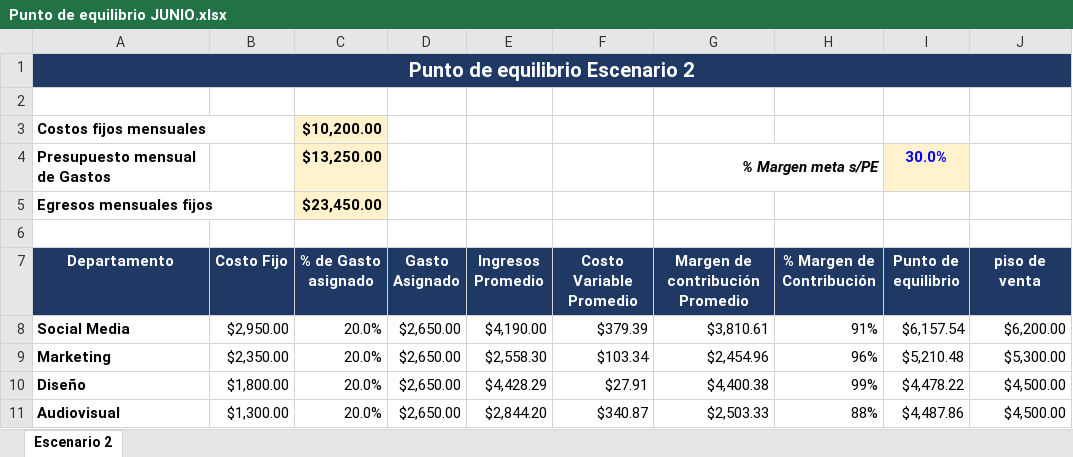
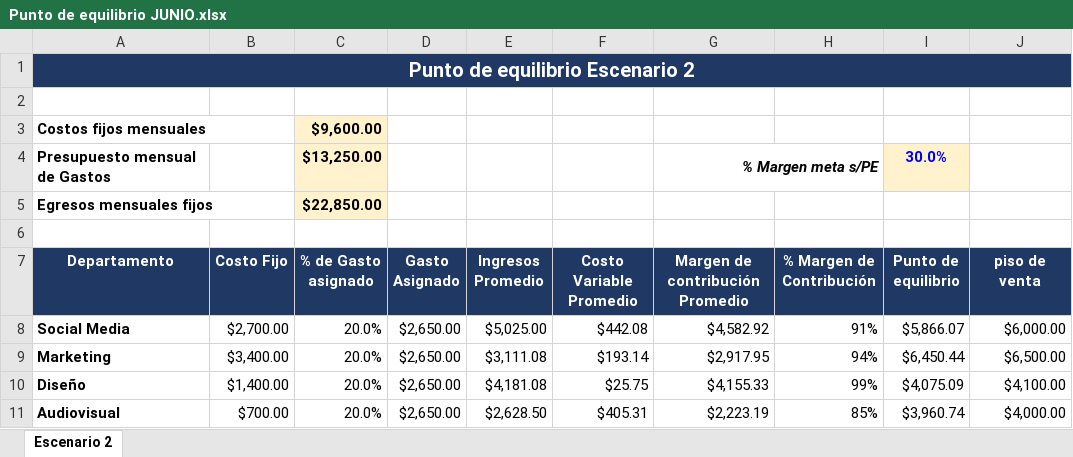
Before and after one commit to dptrabajo01-droid/tablero-kacrea, an Excel workbook: Punto de equilibrio JUNIO.xlsx, sheet Escenario 2, drawn as a sheet; only a part is shown; values as stored, in another font and other column widths than the file's, no borders; the diff covers the shown part only; the diff names each change by its address in the sheet, - before the commit and + after, or states it on an @@ line.

Commit message:
Update PE Escenario 2 figures from latest xlsx
Costos fijos, gastos, pisos de venta e ingresos/costo variable
promedio por departamento actualizados según el Excel de junio.

```diff
--- a/Punto de equilibrio JUNIO.xlsx (sheet Escenario 2)
+++ b/Punto de equilibrio JUNIO.xlsx (sheet Escenario 2)
-C3 (% de Gasto asignado): $10,200.00
+C3 (% de Gasto asignado): $9,600.00
-C5 (% de Gasto asignado): $23,450.00
+C5 (% de Gasto asignado): $22,850.00
-B8 (Costo Fijo): $2,950.00
+B8 (Costo Fijo): $2,700.00
-E8 (Ingresos Promedio): $4,190.00
+E8 (Ingresos Promedio): $5,025.00
-F8 (Costo Variable Promedio): $379.39
+F8 (Costo Variable Promedio): $442.08
-G8 (Margen de contribución Promedio): $3,810.61
+G8 (Margen de contribución Promedio): $4,582.92
-I8 (Punto de equilibrio): $6,157.54
+I8 (Punto de equilibrio): $5,866.07
-J8 (piso de venta): $6,200.00
+J8 (piso de venta): $6,000.00
-B9 (Costo Fijo): $2,350.00
+B9 (Costo Fijo): $3,400.00
-E9 (Ingresos Promedio): $2,558.30
+E9 (Ingresos Promedio): $3,111.08
-F9 (Costo Variable Promedio): $103.34
+F9 (Costo Variable Promedio): $193.14
-G9 (Margen de contribución Promedio): $2,454.96
+G9 (Margen de contribución Promedio): $2,917.95
-H9 (% Margen de Contribución): 96%
+H9 (% Margen de Contribución): 94%
-I9 (Punto de equilibrio): $5,210.48
+I9 (Punto de equilibrio): $6,450.44
-J9 (piso de venta): $5,300.00
+J9 (piso de venta): $6,500.00
-B10 (Costo Fijo): $1,800.00
+B10 (Costo Fijo): $1,400.00
-E10 (Ingresos Promedio): $4,428.29
+E10 (Ingresos Promedio): $4,181.08
-F10 (Costo Variable Promedio): $27.91
+F10 (Costo Variable Promedio): $25.75
-G10 (Margen de contribución Promedio): $4,400.38
+G10 (Margen de contribución Promedio): $4,155.33
-I10 (Punto de equilibrio): $4,478.22
+I10 (Punto de equilibrio): $4,075.09
-J10 (piso de venta): $4,500.00
+J10 (piso de venta): $4,100.00
-B11 (Costo Fijo): $1,300.00
+B11 (Costo Fijo): $700.00
-E11 (Ingresos Promedio): $2,844.20
+E11 (Ingresos Promedio): $2,628.50
-F11 (Costo Variable Promedio): $340.87
+F11 (Costo Variable Promedio): $405.31
-G11 (Margen de contribución Promedio): $2,503.33
+G11 (Margen de contribución Promedio): $2,223.19
-H11 (% Margen de Contribución): 88%
+H11 (% Margen de Contribución): 85%
-I11 (Punto de equilibrio): $4,487.86
+I11 (Punto de equilibrio): $3,960.74
-J11 (piso de venta): $4,500.00
+J11 (piso de venta): $4,000.00
```
Also changed, not shown: 12 edited cells and cell formats elsewhere in this sheet, 1 other file.
